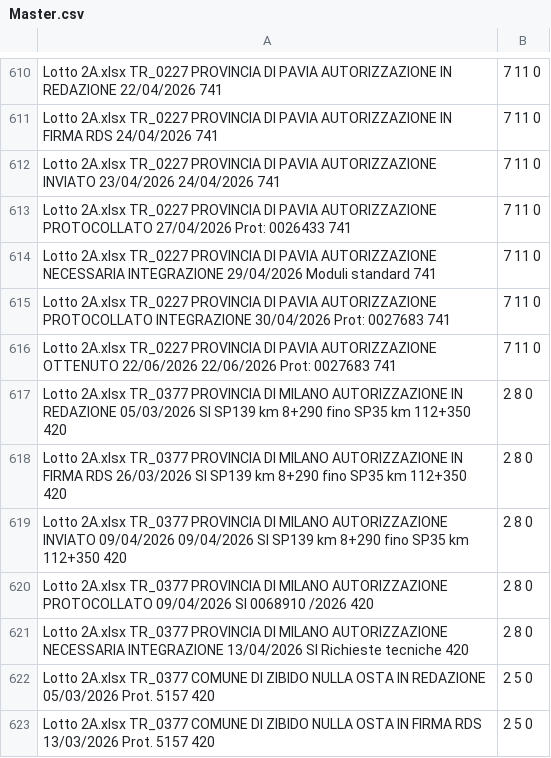
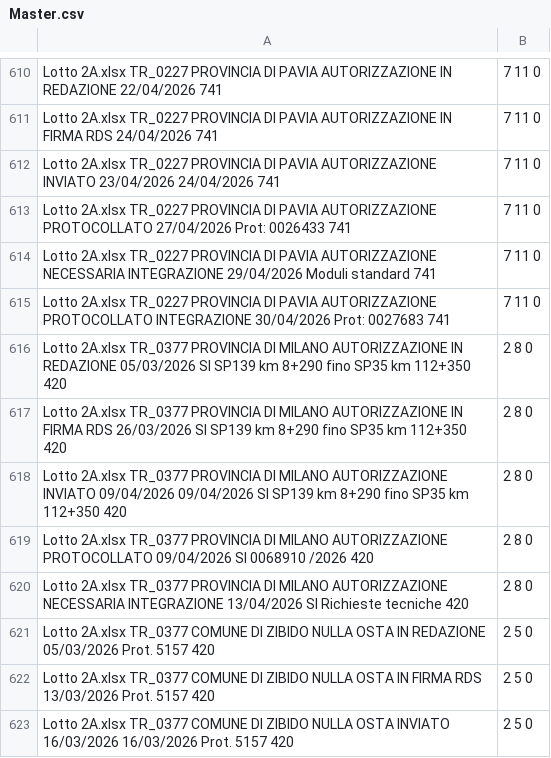
Before and after one commit to ENRI-RDS/dashboard, a CSV file: Master.csv, drawn as a sheet; only a part is shown, gaps mark what is left out; the shorter side is filled out with more unchanged rows.

Commit message:
Auto-update Master.csv via approvazione admin [skip ci]

```diff
--- a/Master.csv
+++ b/Master.csv
@@ -615,3 +615,2 @@ Lotto 2A.xlsx	TR_0227	PROVINCIA DI PAVIA	AUTORIZZAZIONE	NECESSARIA INTEGRAZIONE
 Lotto 2A.xlsx	TR_0227	PROVINCIA DI PAVIA	AUTORIZZAZIONE	PROTOCOLLATO INTEGRAZIONE		30/04/2026						Prot: 0027683	741,7	11	0																																																
-Lotto 2A.xlsx	TR_0227	PROVINCIA DI PAVIA	AUTORIZZAZIONE	OTTENUTO		22/06/2026	22/06/2026					Prot: 0027683	741,7	11	0																																																
 Lotto 2A.xlsx	TR_0377	PROVINCIA DI MILANO	AUTORIZZAZIONE	IN REDAZIONE		05/03/2026		SI				SP139 km 8+290 fino SP35 km 112+350	420,2	8	0																																																
```
